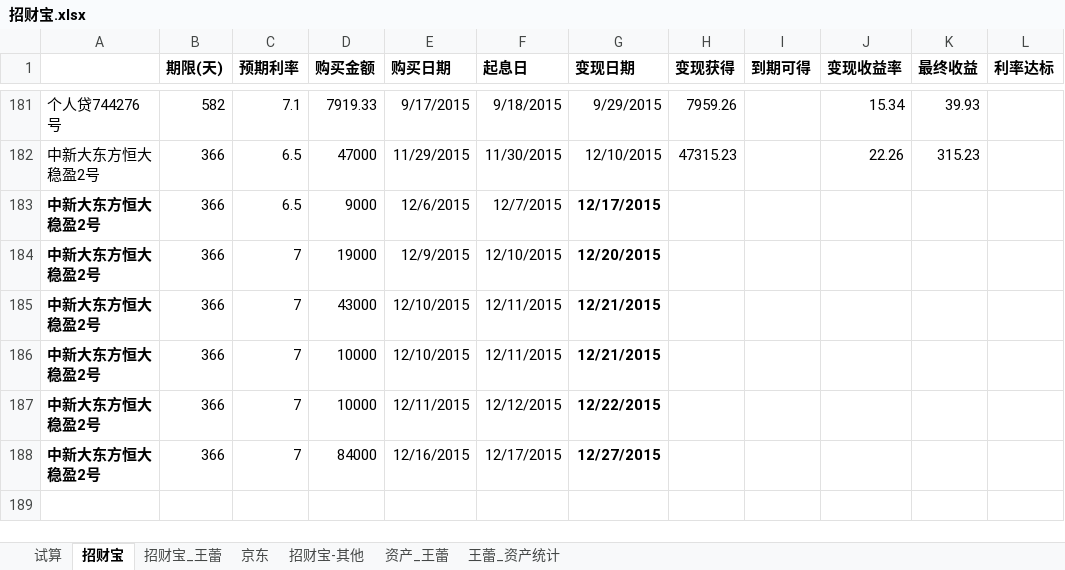
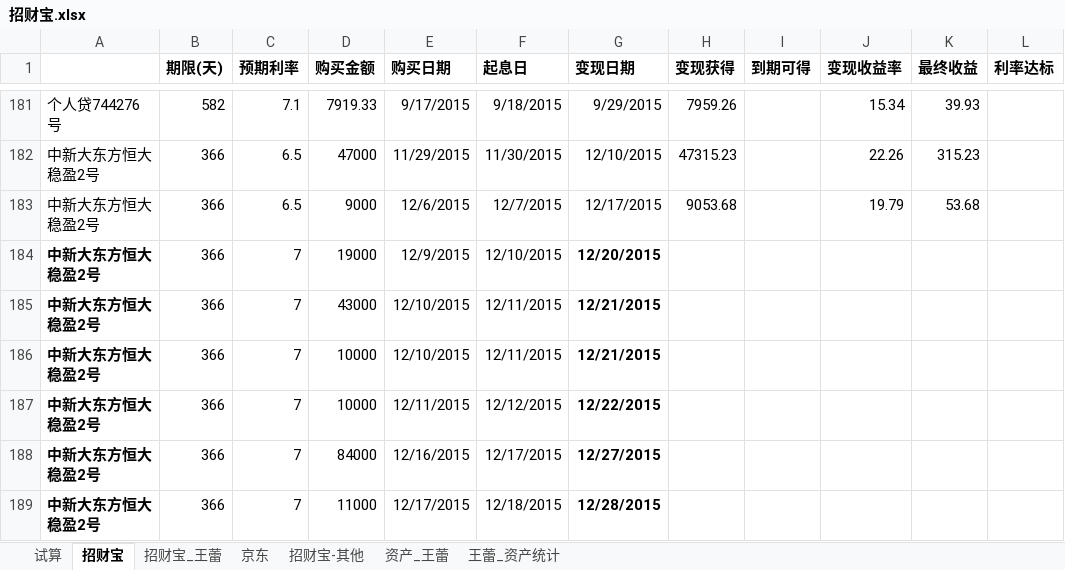
Before and after one commit to cnmud/832588m1pwG22w5t74PT0odv657C7m, an Excel workbook: 我的家/招财宝.xlsx, sheet 招财宝, drawn as a sheet; only a part is shown, gaps mark what is left out; values as stored, in another font and other column widths than the file's, no borders; the diff names each change by its address in the sheet, - before the commit and + after, or states it on an @@ line.

```diff
--- a/我的家/招财宝.xlsx (sheet 招财宝)
+++ b/我的家/招财宝.xlsx (sheet 招财宝)
-A183 bold: on
+A183 bold: off
-G183 bold: on
+G183 bold: off
-H183 (变现获得): (empty)
+H183 (变现获得): 9053.68
-J183 (变现收益率): (empty)
+J183 (变现收益率): 19.79
-K183 (最终收益): (empty)
+K183 (最终收益): 53.68
+row 189: 中新大东方恒大稳盈2号 | 366 | 7 | 11000 | 12/17/2015 | 12/18/2015 | 12/28/2015
```
Also changed, not shown: 1 other file.
